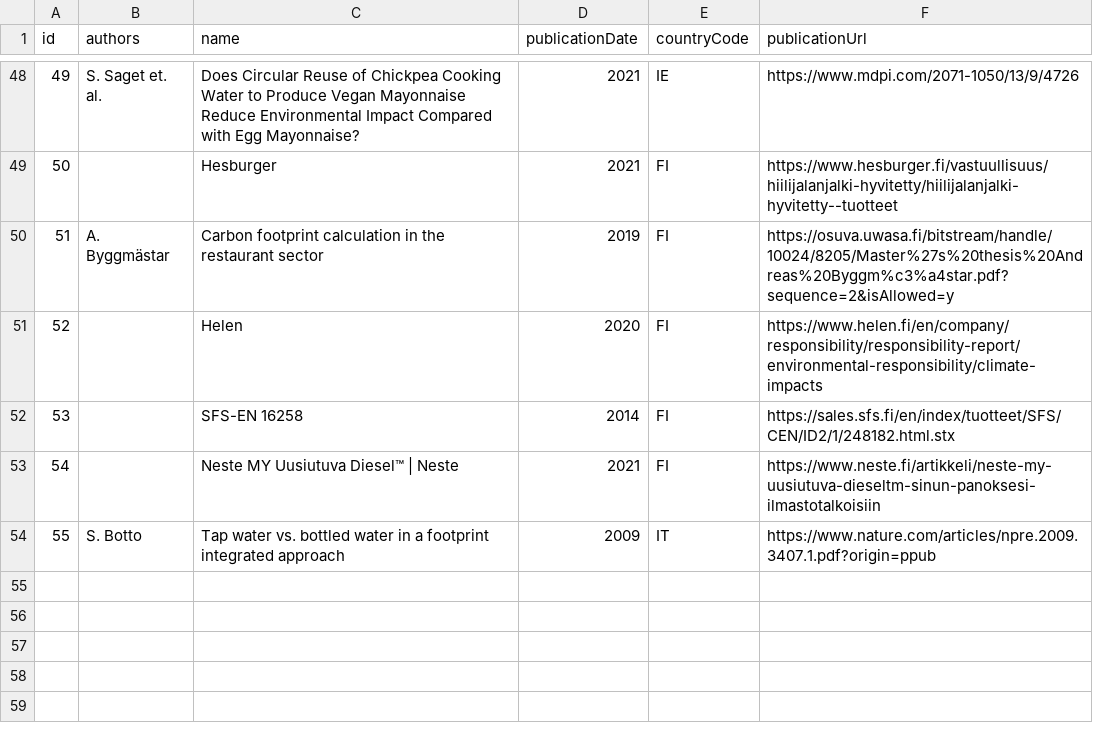
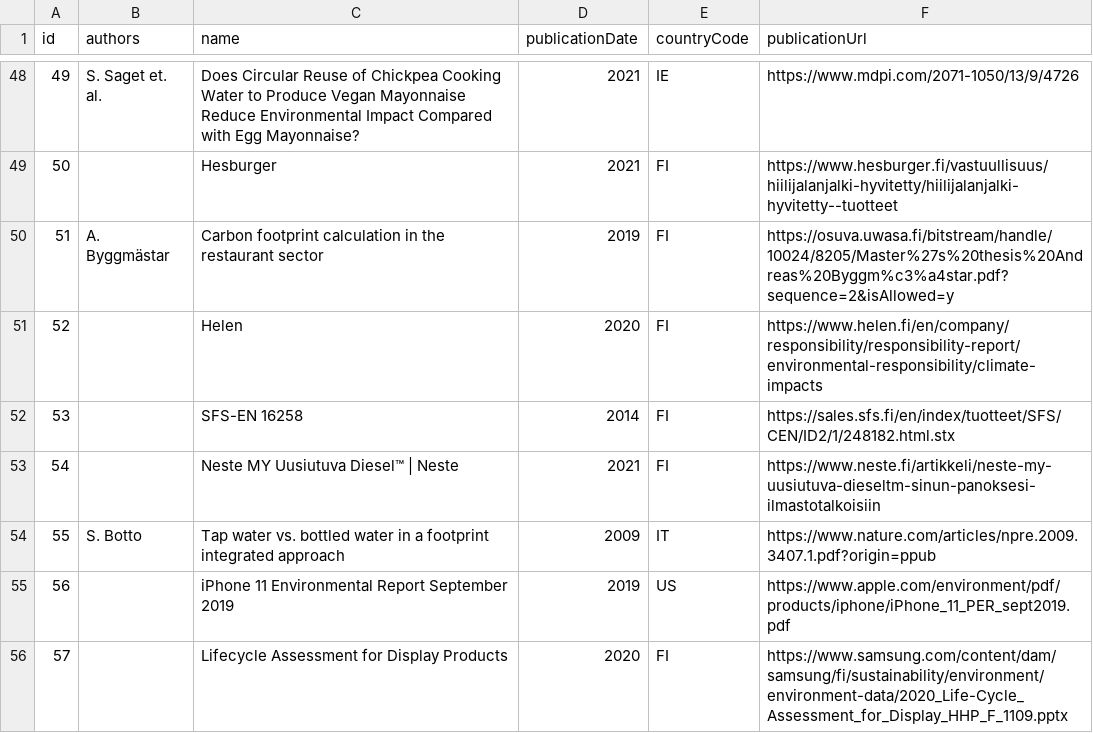
Before and after one commit to torava/pim-api, a CSV file: seeds/sources.csv, drawn as a sheet; only a part is shown, gaps mark what is left out; the diff names each change by its address in the sheet, - before the commit and + after, or states it on an @@ line.

Commit message:
Updated categories and sources

```diff
--- a/seeds/sources.csv
+++ b/seeds/sources.csv
+row 55: 56 |  | iPhone 11 Environmental Report September 2019 | 2019 | US | https://www.apple.com/environment/pdf/products/iphone/iPhone_11_PER_sept2019.pdf
+row 56: 57 |  | Lifecycle Assessment for Display Products | 2020 | FI | https://www.samsung.com/content/dam/samsung/fi/sustainability/environment/environment-data/2020_Life-Cycle_Assessment_for_Display_HHP_F_1109.pptx
```
Also changed, not shown: seeds/categories_en.csv.
